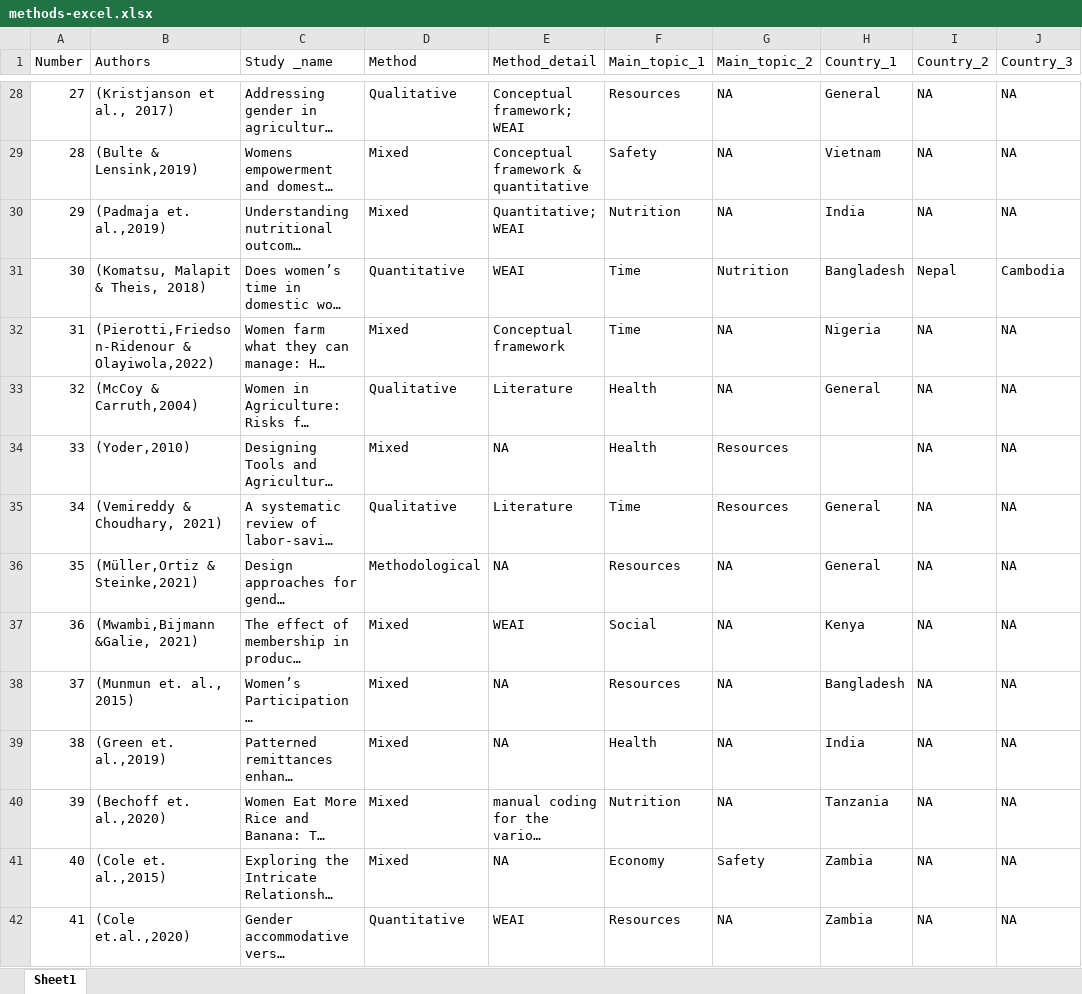
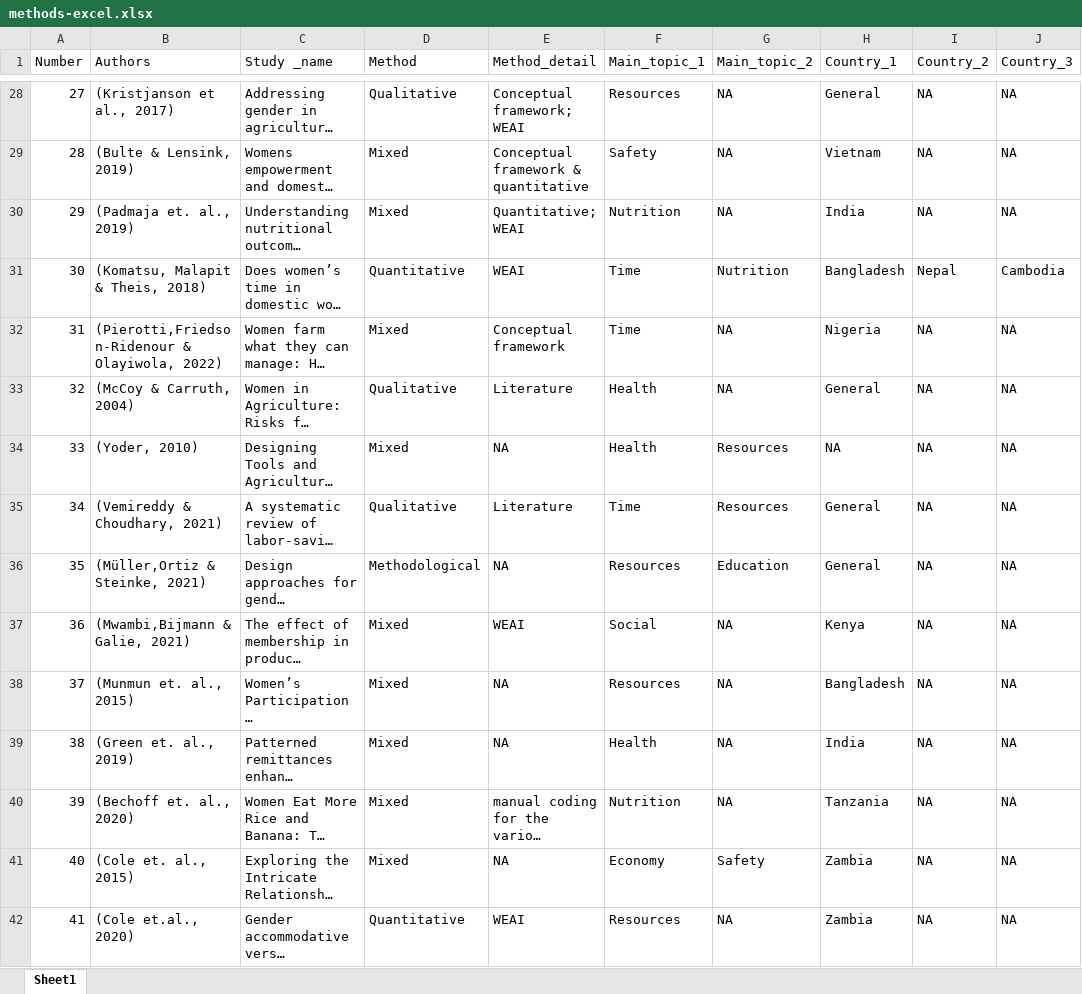
Before and after one commit to AlexandraKrause/Thesis, an Excel workbook: methods-excel.xlsx, sheet Sheet1, drawn as a sheet; only a part is shown, gaps mark what is left out; long unchanged cells end in …; values as stored, in another font and other column widths than the file's, no cell formats; the diff covers the shown part only; the diff names each change by its address in the sheet, - before the commit and + after, or states it on an @@ line.

```diff
--- a/methods-excel.xlsx (sheet Sheet1)
+++ b/methods-excel.xlsx (sheet Sheet1)
-B29 (Authors): (Bulte & Lensink,2019)
+B29 (Authors): (Bulte & Lensink, 2019)
-B30 (Authors): (Padmaja et. al.,2019)
+B30 (Authors): (Padmaja et. al., 2019)
-B32 (Authors): (Pierotti,Friedson-Ridenour & Olayiwola,2022)
+B32 (Authors): (Pierotti,Friedson-Ridenour & Olayiwola, 2022)
-B33 (Authors): (McCoy & Carruth,2004)
+B33 (Authors): (McCoy & Carruth, 2004)
-B34 (Authors): (Yoder,2010)
+B34 (Authors): (Yoder, 2010)
-H34 (Country_1): (empty)
+H34 (Country_1): NA
-B36 (Authors): (Müller,Ortiz & Steinke,2021)
+B36 (Authors): (Müller,Ortiz & Steinke, 2021)
-G36 (Main_topic_2): NA
+G36 (Main_topic_2): Education
-B37 (Authors): (Mwambi,Bijmann &Galie, 2021)
+B37 (Authors): (Mwambi,Bijmann & Galie, 2021)
-B39 (Authors): (Green et. al.,2019)
+B39 (Authors): (Green et. al., 2019)
-B40 (Authors): (Bechoff et. al.,2020)
+B40 (Authors): (Bechoff et. al., 2020)
-B41 (Authors): (Cole et. al.,2015)
+B41 (Authors): (Cole et. al., 2015)
-B42 (Authors): (Cole et.al.,2020)
+B42 (Authors): (Cole et.al., 2020)
```
Also changed, not shown: 31 added rows, 38 removed rows, 2 moved rows and 139 edited cells elsewhere in this sheet, cell formats, 27 other files.
